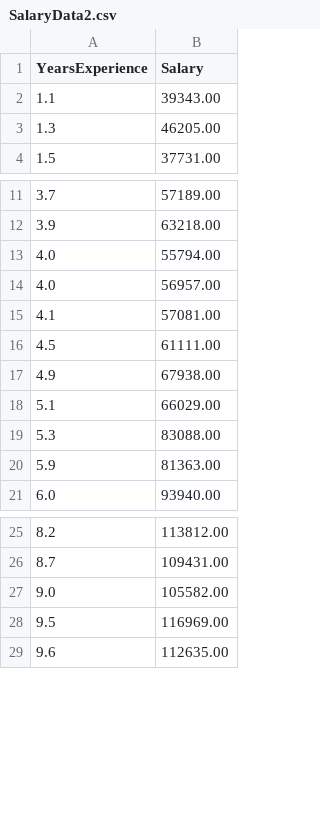
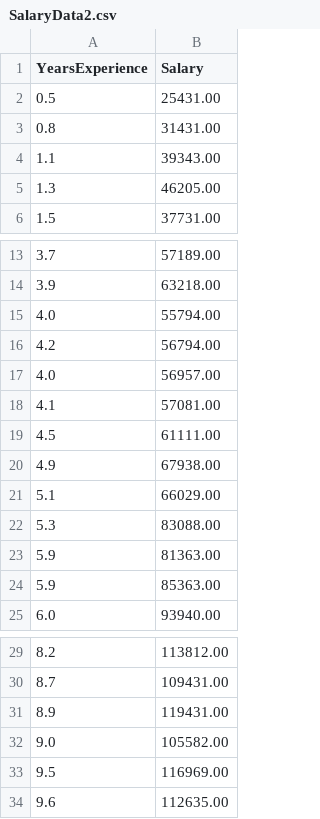
Before and after one commit to anllogui/pythonCI, a CSV file: data/SalaryData2.csv, drawn as a sheet; only a part is shown, gaps mark what is left out; the diff names each change by its address in the sheet, - before the commit and + after, or states it on an @@ line.

```diff
--- a/data/SalaryData2.csv
+++ b/data/SalaryData2.csv
+row 2: 0.5 | 25431.00
+row 3: 0.8 | 31431.00
+row 16: 4.2 | 56794.00
+row 24: 5.9 | 85363.00
+row 31: 8.9 | 119431.00
```
Also changed, not shown: data/SalaryData3.csv, 2 other files.
